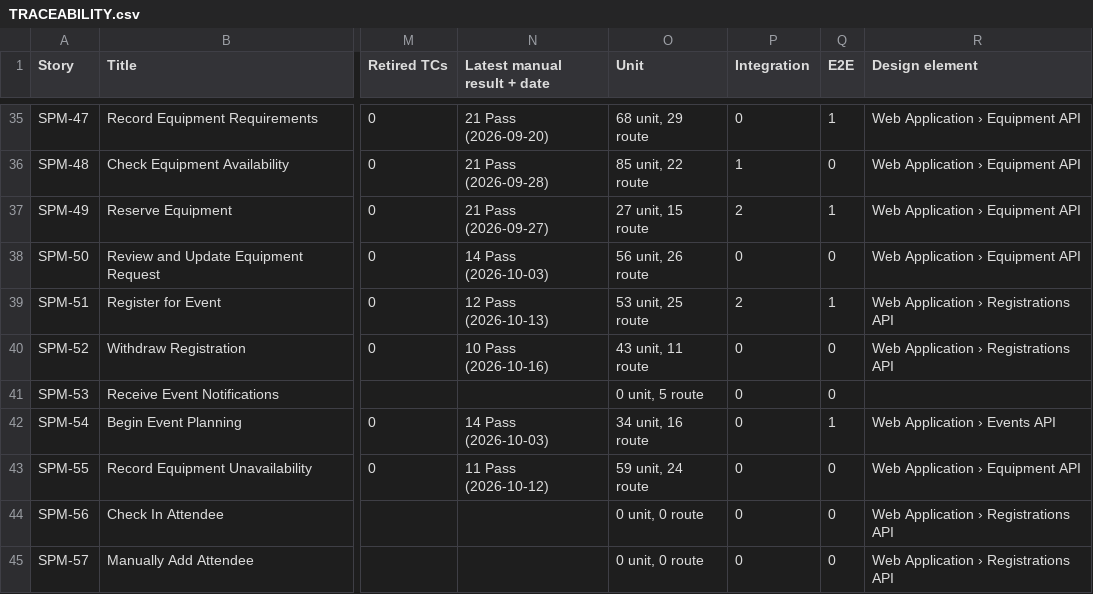
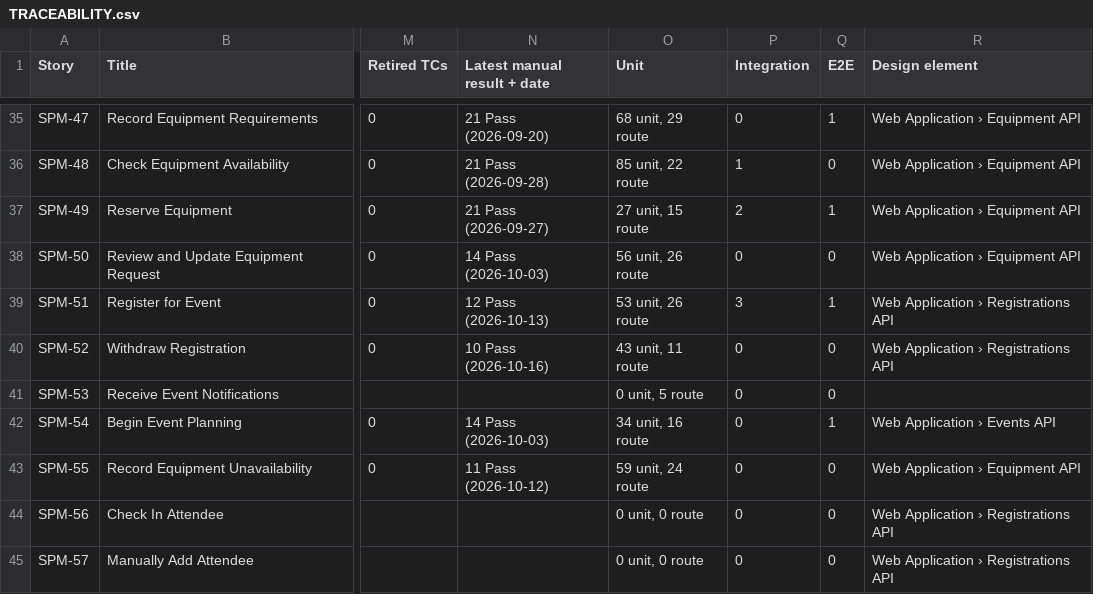
Before and after one commit to kchoongg/IS212, a CSV file: docs/traceability/TRACEABILITY.csv, drawn as a sheet; only a part is shown, gaps mark what is left out; the diff names each change by its address in the sheet, - before the commit and + after, or states it on an @@ line.

```diff
--- a/docs/traceability/TRACEABILITY.csv
+++ b/docs/traceability/TRACEABILITY.csv
-O39 (Unit): 53 unit, 25 route
+O39 (Unit): 53 unit, 26 route
-P39 (Integration): 2
+P39 (Integration): 3
```
Also changed, not shown: 6 other files.
